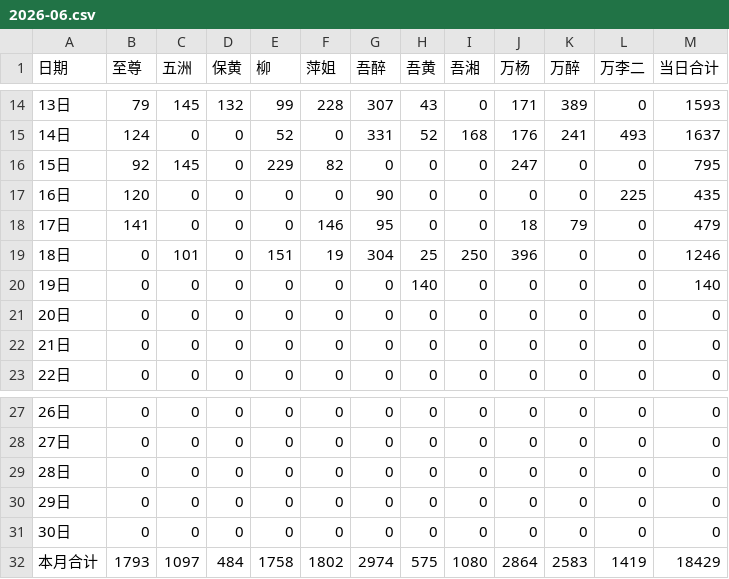
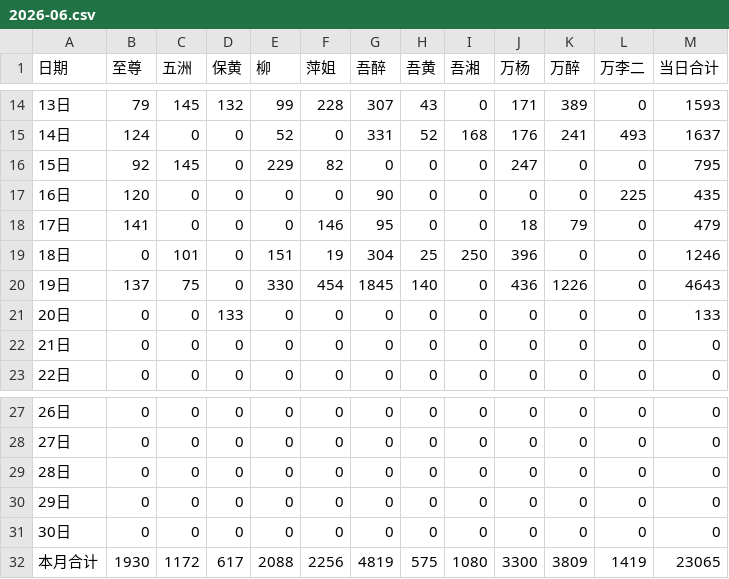
Before and after one commit to nqw1983-coder/-delivery-note-accounting, a CSV file: backups/2026-06.csv, drawn as a sheet; only a part is shown, gaps mark what is left out.

```diff
--- a/backups/2026-06.csv
+++ b/backups/2026-06.csv
@@ -19,4 +19,4 @@
 18日,0,101,0,151,19,304,25,250,396,0,0,1246
-19日,0,0,0,0,0,0,140,0,0,0,0,140
-20日,0,0,0,0,0,0,0,0,0,0,0,0
+19日,137,75,0,330,454,1845,140,0,436,1226,0,4643
+20日,0,0,133,0,0,0,0,0,0,0,0,133
 21日,0,0,0,0,0,0,0,0,0,0,0,0
@@ -31,2 +31,2 @@
 30日,0,0,0,0,0,0,0,0,0,0,0,0
-本月合计,1793,1097,484,1758,1802,2974,575,1080,2864,2583,1419,18429
+本月合计,1930,1172,617,2088,2256,4819,575,1080,3300,3809,1419,23065
```
Also changed, not shown: 1 other file.
